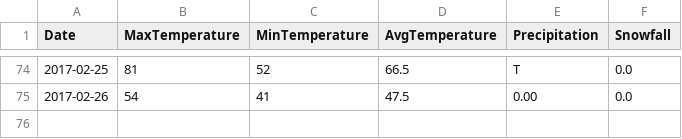
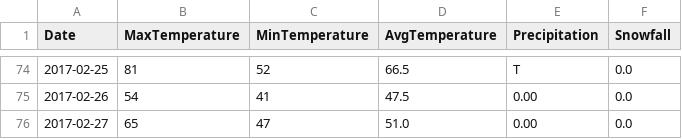
Before and after one commit to verumsolum/orf_weather, a CSV file: orfwx/data-raw/updates.csv, drawn as a sheet; only a part is shown, gaps mark what is left out.

Commit message:
Add Monday's observations

```diff
--- a/orfwx/data-raw/updates.csv
+++ b/orfwx/data-raw/updates.csv
@@ -75 +75,2 @@ Date, MaxTemperature, MinTemperature, AvgTemperature, Precipitation, Snowfall
 2017-02-26, 54, 41, 47.5, 0.00, 0.0
+2017-02-27, 65, 47, 51.0, 0.00, 0.0
```
